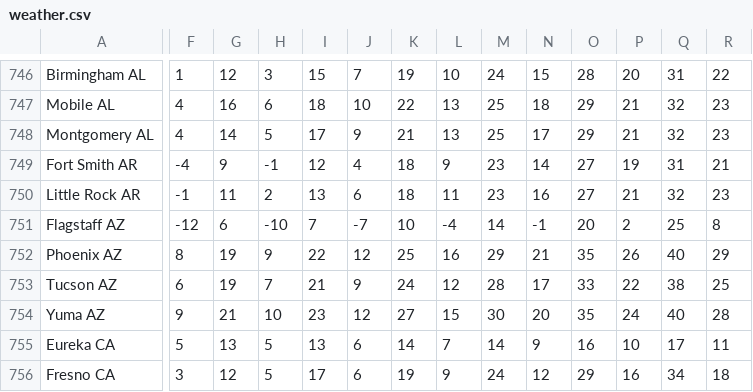
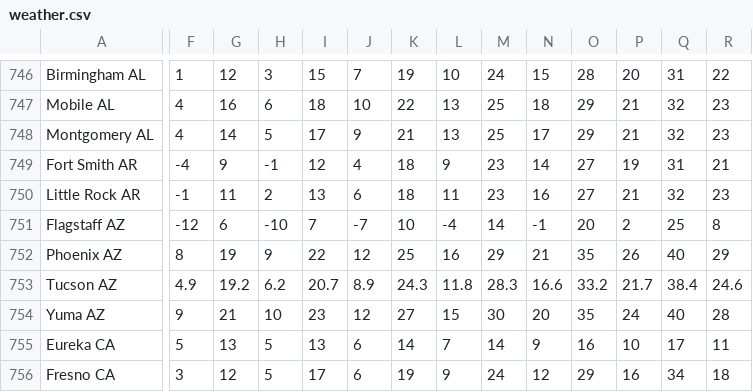
Before and after one commit to Institute-for-Future-Intelligence/aladdin, a CSV file: src/resources/weather.csv, drawn as a sheet; only a part is shown, gaps mark what is left out; the diff covers the shown part only; the diff names each change by its address in the sheet, - before the commit and + after, or states it on an @@ line.

```diff
--- a/src/resources/weather.csv
+++ b/src/resources/weather.csv
-F753: 6
+F753: 4.9
-G753: 19
+G753: 19.2
-H753: 7
+H753: 6.2
-I753: 21
+I753: 20.7
-J753: 9
+J753: 8.9
-K753: 24
+K753: 24.3
-L753: 12
+L753: 11.8
-M753: 28
+M753: 28.3
-N753: 17
+N753: 16.6
-O753: 33
+O753: 33.2
-P753: 22
+P753: 21.7
-Q753: 38
+Q753: 38.4
-R753: 25
+R753: 24.6
```
Also changed, not shown: 11 edited cells elsewhere in this file, 8 other files.
